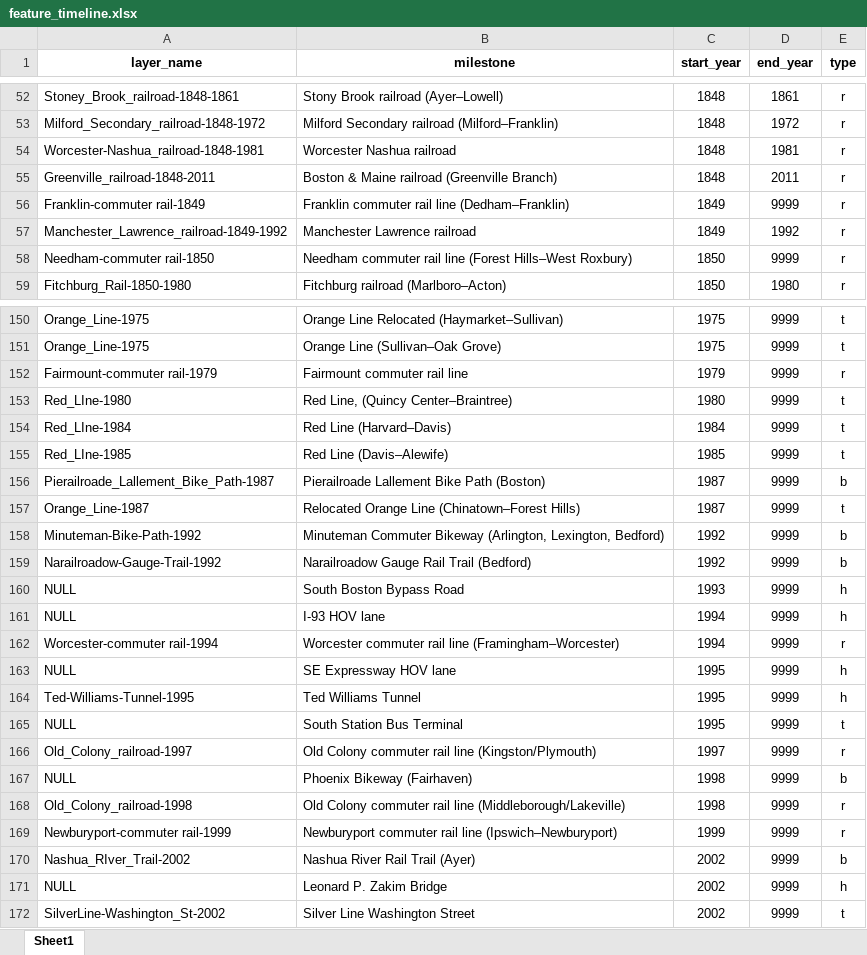
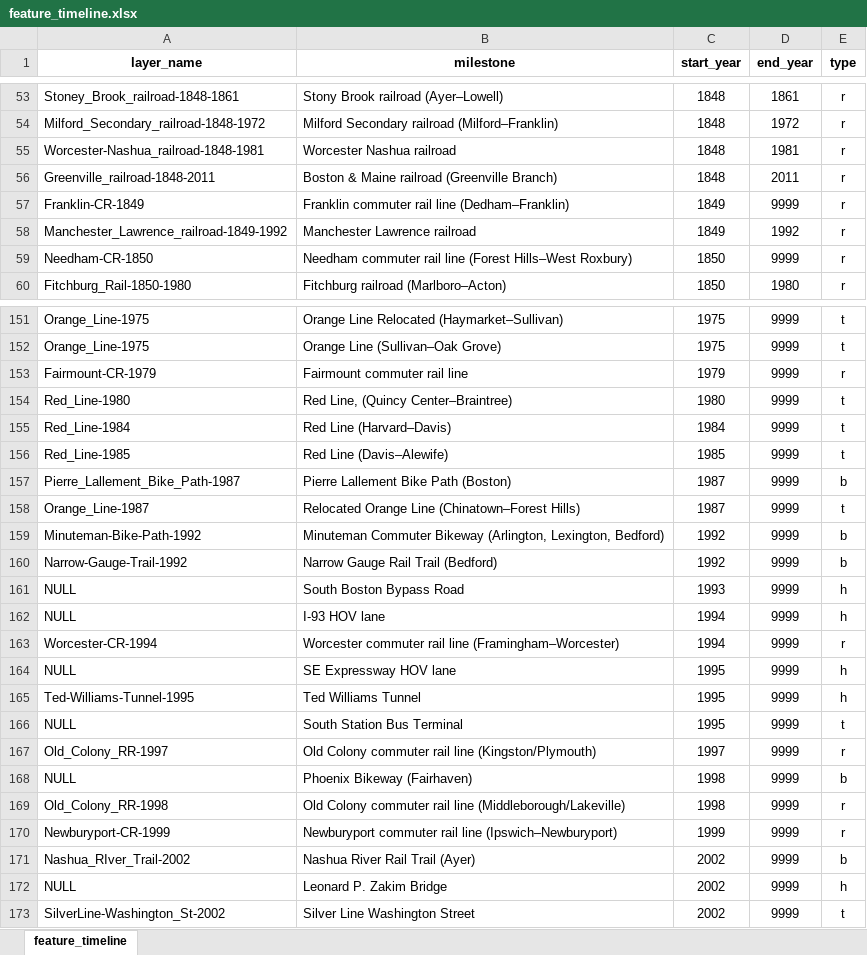
Before and after one commit to bkrepp-ctps/prototype-historical-map, an Excel workbook: xlsx/feature_timeline.xlsx, sheet feature_timeline, drawn as a sheet; only a part is shown, gaps mark what is left out; values as stored, in another font and other column widths than the file's, no borders; addresses are those after the commit; the diff covers the shown part only; the diff names each change by its address in the sheet, - before the commit and + after, or states it on an @@ line.

```diff
--- a/xlsx/feature_timeline.xlsx (sheet feature_timeline)
+++ b/xlsx/feature_timeline.xlsx (sheet feature_timeline)
-sheet tab: Sheet1
+sheet tab: feature_timeline
-A57 (layer_name): Franklin-commuter rail-1849
+A57 (layer_name): Franklin-CR-1849
-A59 (layer_name): Needham-commuter rail-1850
+A59 (layer_name): Needham-CR-1850
-A153 (layer_name): Fairmount-commuter rail-1979
+A153 (layer_name): Fairmount-CR-1979
-A154 (layer_name): Red_LIne-1980
+A154 (layer_name): Red_Line-1980
-A155 (layer_name): Red_LIne-1984
+A155 (layer_name): Red_Line-1984
-A156 (layer_name): Red_LIne-1985
+A156 (layer_name): Red_Line-1985
-A157 (layer_name): Pierailroade_Lallement_Bike_Path-1987
+A157 (layer_name): Pierre_Lallement_Bike_Path-1987
-B157 (milestone): Pierailroade Lallement Bike Path (Boston)
+B157 (milestone): Pierre Lallement Bike Path (Boston)
-A160 (layer_name): Narailroadow-Gauge-Trail-1992
+A160 (layer_name): Narrow-Gauge-Trail-1992
-B160 (milestone): Narailroadow Gauge Rail Trail (Bedford)
+B160 (milestone): Narrow Gauge Rail Trail (Bedford)
-A163 (layer_name): Worcester-commuter rail-1994
+A163 (layer_name): Worcester-CR-1994
-A167 (layer_name): Old_Colony_railroad-1997
+A167 (layer_name): Old_Colony_RR-1997
-A169 (layer_name): Old_Colony_railroad-1998
+A169 (layer_name): Old_Colony_RR-1998
-A170 (layer_name): Newburyport-commuter rail-1999
+A170 (layer_name): Newburyport-CR-1999
```
Also changed, not shown: 1 added row, 26 edited cells and cell formats elsewhere in this sheet, 1 other file.
